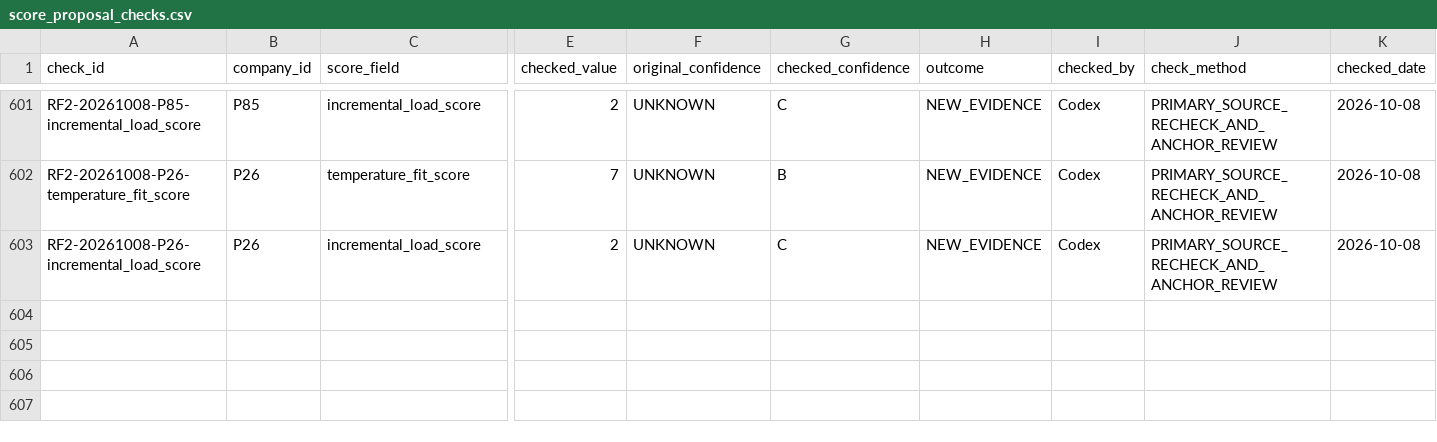
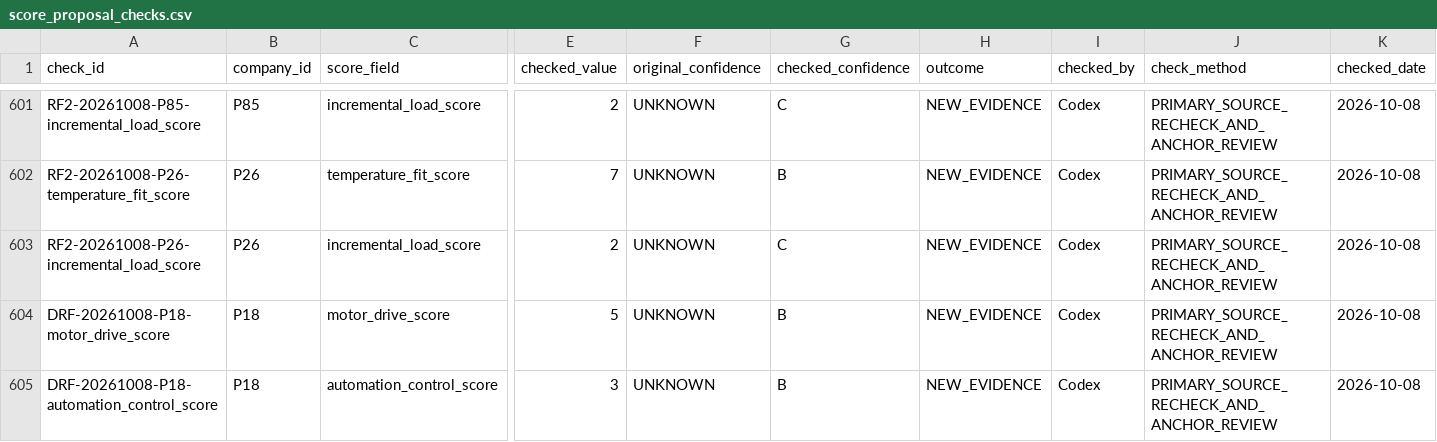
Before and after one commit to AnnaKolisnyk74/sme-etoi, a CSV file: evidence/score_proposal_checks.csv, drawn as a sheet; only a part is shown, gaps mark what is left out; rows hold the shown columns only; the diff names each change by its address in the sheet, - before the commit and + after, or states it on an @@ line.

```diff
--- a/evidence/score_proposal_checks.csv
+++ b/evidence/score_proposal_checks.csv
+row 604: DRF-20261008-P18-motor_drive_score | P18 | motor_drive_score | 5 | UNKNOWN | B | NEW_EVIDENCE | Codex | PRIMARY_SOURCE_RECHECK_AND_ANCHOR_REVIEW | 2026-10-08
+row 605: DRF-20261008-P18-automation_control_score | P18 | automation_control_score | 3 | UNKNOWN | B | NEW_EVIDENCE | Codex | PRIMARY_SOURCE_RECHECK_AND_ANCHOR_REVIEW | 2026-10-08
```
Also changed, not shown: evidence/proposal_source_checks.csv, evidence/source_recovery.csv, 51 other files.
